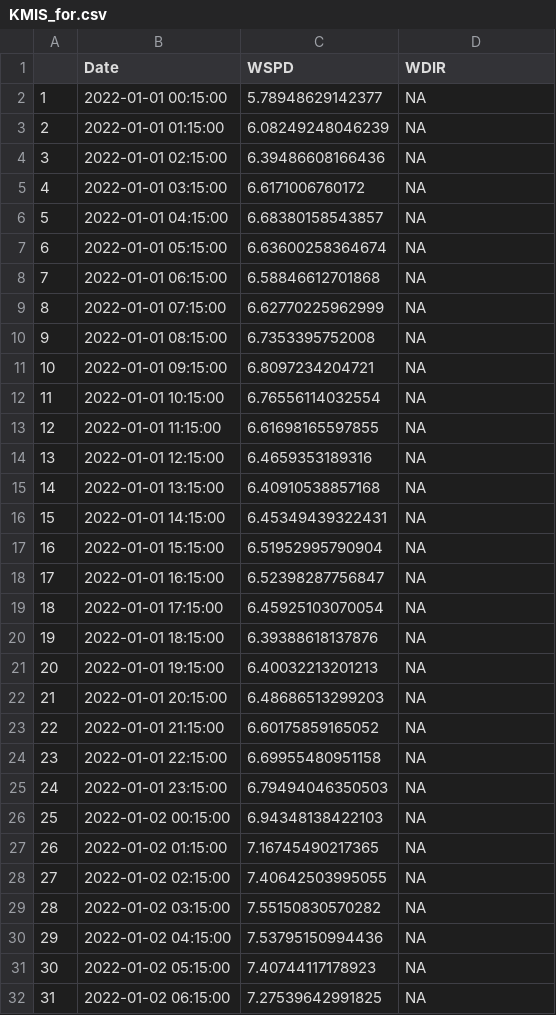
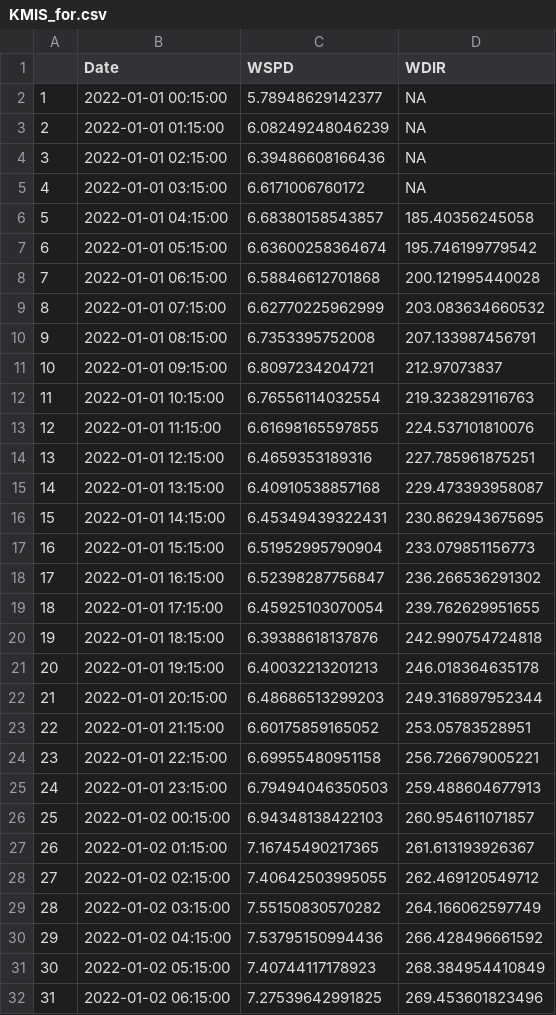
Before and after one commit to RobertS312312/RBJJDatathon, a CSV file: PredictedData/KMIS_for.csv, drawn as a sheet; only a part is shown; the diff covers the shown part only.

```diff
--- a/PredictedData/KMIS_for.csv
+++ b/PredictedData/KMIS_for.csv
@@ -5,28 +5,28 @@
 "4",2022-01-01 03:15:00,6.6171006760172,NA
-"5",2022-01-01 04:15:00,6.68380158543857,NA
-"6",2022-01-01 05:15:00,6.63600258364674,NA
-"7",2022-01-01 06:15:00,6.58846612701868,NA
-"8",2022-01-01 07:15:00,6.62770225962999,NA
-"9",2022-01-01 08:15:00,6.7353395752008,NA
-"10",2022-01-01 09:15:00,6.8097234204721,NA
-"11",2022-01-01 10:15:00,6.76556114032554,NA
-"12",2022-01-01 11:15:00,6.61698165597855,NA
-"13",2022-01-01 12:15:00,6.4659353189316,NA
-"14",2022-01-01 13:15:00,6.40910538857168,NA
-"15",2022-01-01 14:15:00,6.45349439322431,NA
-"16",2022-01-01 15:15:00,6.51952995790904,NA
-"17",2022-01-01 16:15:00,6.52398287756847,NA
-"18",2022-01-01 17:15:00,6.45925103070054,NA
-"19",2022-01-01 18:15:00,6.39388618137876,NA
-"20",2022-01-01 19:15:00,6.40032213201213,NA
-"21",2022-01-01 20:15:00,6.48686513299203,NA
-"22",2022-01-01 21:15:00,6.60175859165052,NA
-"23",2022-01-01 22:15:00,6.69955480951158,NA
-"24",2022-01-01 23:15:00,6.79494046350503,NA
-"25",2022-01-02 00:15:00,6.94348138422103,NA
-"26",2022-01-02 01:15:00,7.16745490217365,NA
-"27",2022-01-02 02:15:00,7.40642503995055,NA
-"28",2022-01-02 03:15:00,7.55150830570282,NA
-"29",2022-01-02 04:15:00,7.53795150994436,NA
-"30",2022-01-02 05:15:00,7.40744117178923,NA
-"31",2022-01-02 06:15:00,7.27539642991825,NA
+"5",2022-01-01 04:15:00,6.68380158543857,185.40356245058
+"6",2022-01-01 05:15:00,6.63600258364674,195.746199779542
+"7",2022-01-01 06:15:00,6.58846612701868,200.121995440028
+"8",2022-01-01 07:15:00,6.62770225962999,203.083634660532
+"9",2022-01-01 08:15:00,6.7353395752008,207.133987456791
+"10",2022-01-01 09:15:00,6.8097234204721,212.97073837
+"11",2022-01-01 10:15:00,6.76556114032554,219.323829116763
+"12",2022-01-01 11:15:00,6.61698165597855,224.537101810076
+"13",2022-01-01 12:15:00,6.4659353189316,227.785961875251
+"14",2022-01-01 13:15:00,6.40910538857168,229.473393958087
+"15",2022-01-01 14:15:00,6.45349439322431,230.862943675695
+"16",2022-01-01 15:15:00,6.51952995790904,233.079851156773
+"17",2022-01-01 16:15:00,6.52398287756847,236.266536291302
+"18",2022-01-01 17:15:00,6.45925103070054,239.762629951655
+"19",2022-01-01 18:15:00,6.39388618137876,242.990754724818
+"20",2022-01-01 19:15:00,6.40032213201213,246.018364635178
+"21",2022-01-01 20:15:00,6.48686513299203,249.316897952344
+"22",2022-01-01 21:15:00,6.60175859165052,253.05783528951
+"23",2022-01-01 22:15:00,6.69955480951158,256.726679005221
+"24",2022-01-01 23:15:00,6.79494046350503,259.488604677913
+"25",2022-01-02 00:15:00,6.94348138422103,260.954611071857
+"26",2022-01-02 01:15:00,7.16745490217365,261.613193926367
+"27",2022-01-02 02:15:00,7.40642503995055,262.469120549712
+"28",2022-01-02 03:15:00,7.55150830570282,264.166062597749
+"29",2022-01-02 04:15:00,7.53795150994436,266.428496661592
+"30",2022-01-02 05:15:00,7.40744117178923,268.384954410849
+"31",2022-01-02 06:15:00,7.27539642991825,269.453601823496
```
Also changed, not shown: 41 edited cells elsewhere in this file, PredictedData/KBQX_for.csv, PredictedData/KIKT_for.csv.
